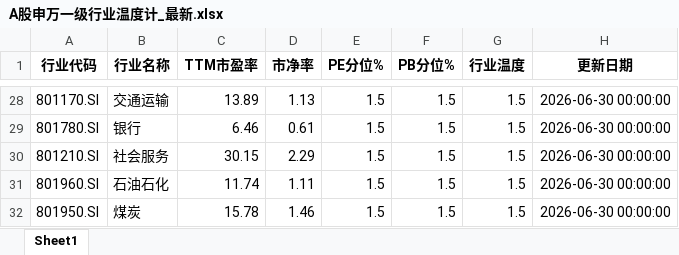
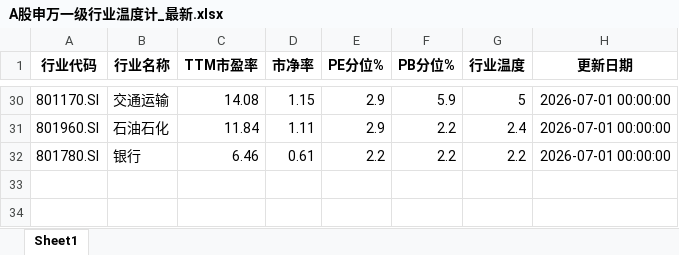
Before and after one commit to qimingqianxing/market-report, an Excel workbook: A股申万一级行业温度计_最新.xlsx, sheet Sheet1, drawn as a sheet; only a part is shown, gaps mark what is left out; values as stored, in another font and other column widths than the file's, no borders; removed rows and columns are numbered as before the commit, all else as after; the diff covers the shown part only; the diff names each change by its address in the sheet, - before the commit and + after, or states it on an @@ line.

```diff
--- a/A股申万一级行业温度计_最新.xlsx (sheet Sheet1)
+++ b/A股申万一级行业温度计_最新.xlsx (sheet Sheet1)
-C30 (TTM市盈率): 13.89
+C30 (TTM市盈率): 14.08
-D30 (市净率): 1.13
+D30 (市净率): 1.15
-E30 (PE分位%): 1.5
+E30 (PE分位%): 2.9
-F30 (PB分位%): 1.5
+F30 (PB分位%): 5.9
-G30 (行业温度): 1.5
+G30 (行业温度): 5
-H30 (更新日期): 2026-06-30 00:00:00
+H30 (更新日期): 2026-07-01 00:00:00
+row 31: 801960.SI | 石油石化 | 11.84 | 1.11 | 2.9 | 2.2 | 2.4 | 2026-07-01 00:00:00
-E32 (PE分位%): 1.5
+E32 (PE分位%): 2.2
-F32 (PB分位%): 1.5
+F32 (PB分位%): 2.2
-G32 (行业温度): 1.5
+G32 (行业温度): 2.2
-H32 (更新日期): 2026-06-30 00:00:00
+H32 (更新日期): 2026-07-01 00:00:00
-row 30: 801210.SI | 社会服务 | 30.15 | 2.29 | 1.5 | 1.5 | 1.5 | 2026-06-30 00:00:00
-row 31: 801960.SI | 石油石化 | 11.74 | 1.11 | 1.5 | 1.5 | 1.5 | 2026-06-30 00:00:00
-row 32: 801950.SI | 煤炭 | 15.78 | 1.46 | 1.5 | 1.5 | 1.5 | 2026-06-30 00:00:00
```
Also changed, not shown: 16 added rows, 14 removed rows and 71 edited cells elsewhere in this sheet, 10 other files.
